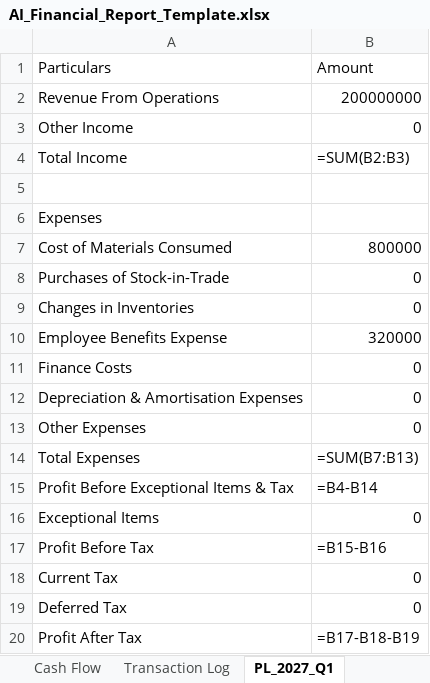
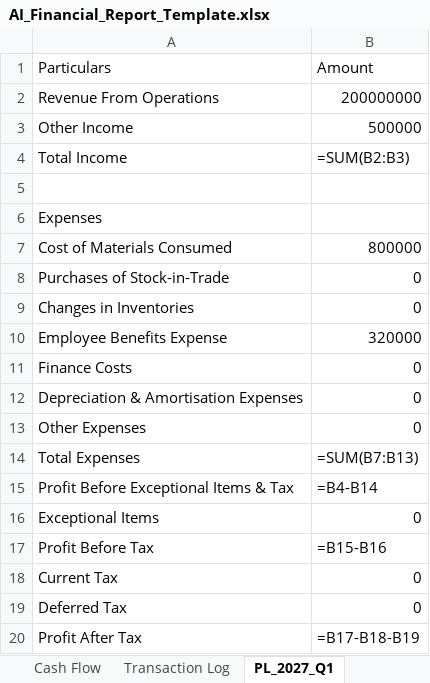
Before and after one commit to krishpdgl-netizen/fin_new, an Excel workbook: AI_Financial_Report_Template.xlsx, sheet PL_2027_Q1, drawn as a sheet; values as stored, in another font and other column widths than the file's, no borders; formulas without a stored value are shown as written; the diff names each change by its address in the sheet, - before the commit and + after, or states it on an @@ line.

```diff
--- a/AI_Financial_Report_Template.xlsx (sheet PL_2027_Q1)
+++ b/AI_Financial_Report_Template.xlsx (sheet PL_2027_Q1)
-B3: 0
+B3: 500000
```
Also changed, not shown: sheet Transaction Log, sheet BS_2027_Q1.
